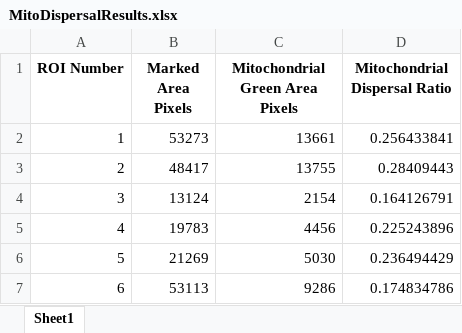
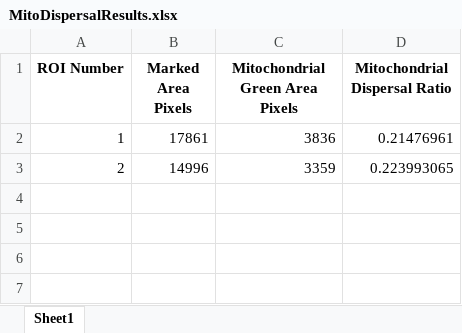
Before and after one commit to DahaiSun/Mitochondrial_dispersal_statistics, an Excel workbook: MitoDispersalResults.xlsx, sheet Sheet1, drawn as a sheet; values as stored, in another font and other column widths than the file's, no borders; the diff names each change by its address in the sheet, - before the commit and + after, or states it on an @@ line.

```diff
--- a/MitoDispersalResults.xlsx (sheet Sheet1)
+++ b/MitoDispersalResults.xlsx (sheet Sheet1)
-B2 (Marked Area Pixels): 53273
+B2 (Marked Area Pixels): 17861
-C2 (Mitochondrial Green Area Pixels): 13661
+C2 (Mitochondrial Green Area Pixels): 3836
-D2 (Mitochondrial Dispersal Ratio): 0.256433841
+D2 (Mitochondrial Dispersal Ratio): 0.21476961
-B3 (Marked Area Pixels): 48417
+B3 (Marked Area Pixels): 14996
-C3 (Mitochondrial Green Area Pixels): 13755
+C3 (Mitochondrial Green Area Pixels): 3359
-D3 (Mitochondrial Dispersal Ratio): 0.28409443
+D3 (Mitochondrial Dispersal Ratio): 0.223993065
-row 4: 3 | 13124 | 2154 | 0.164126791
-row 5: 4 | 19783 | 4456 | 0.225243896
-row 6: 5 | 21269 | 5030 | 0.236494429
-row 7: 6 | 53113 | 9286 | 0.174834786
```
Also changed, not shown: 2 other files.
